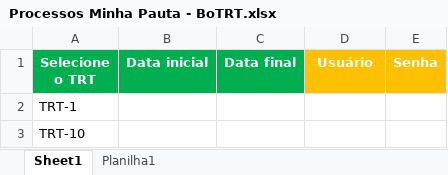
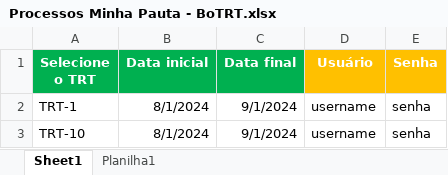
Before and after one commit to chouzzy/Awer-Bost, an Excel workbook: excelData/Processos Minha Pauta - BoTRT.xlsx, sheet Sheet1, drawn as a sheet; values as stored, in another font and other column widths than the file's, no borders; the diff names each change by its address in the sheet, - before the commit and + after, or states it on an @@ line.

```diff
--- a/excelData/Processos Minha Pauta - BoTRT.xlsx (sheet Sheet1)
+++ b/excelData/Processos Minha Pauta - BoTRT.xlsx (sheet Sheet1)
-B2:B3 (Data inicial): (empty)
+B2:B3 (Data inicial): 8/1/2024
-C2:C3 (Data final): (empty)
+C2:C3 (Data final): 9/1/2024
-D2:D3 (Usuário): (empty)
+D2:D3 (Usuário): username
-E2:E3 (Senha): (empty)
+E2:E3 (Senha): senha
```
Also changed, not shown: 11 other files.
